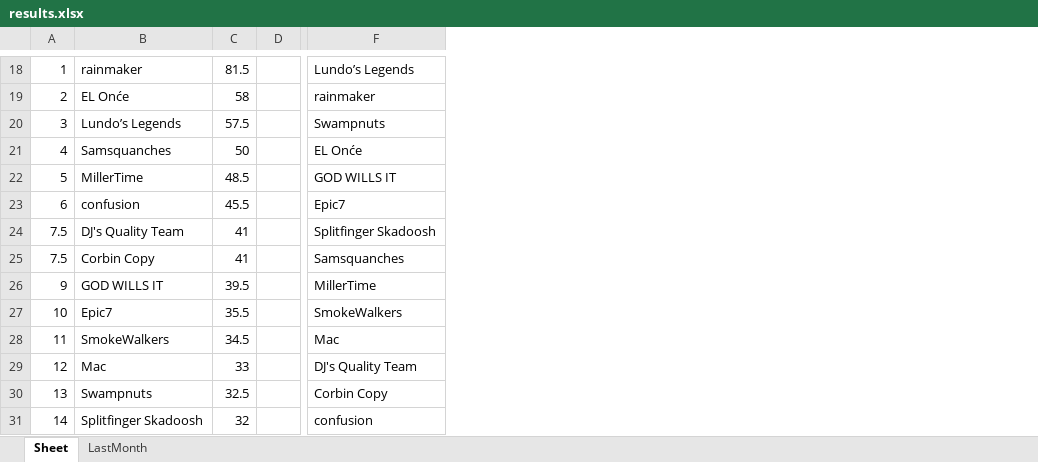
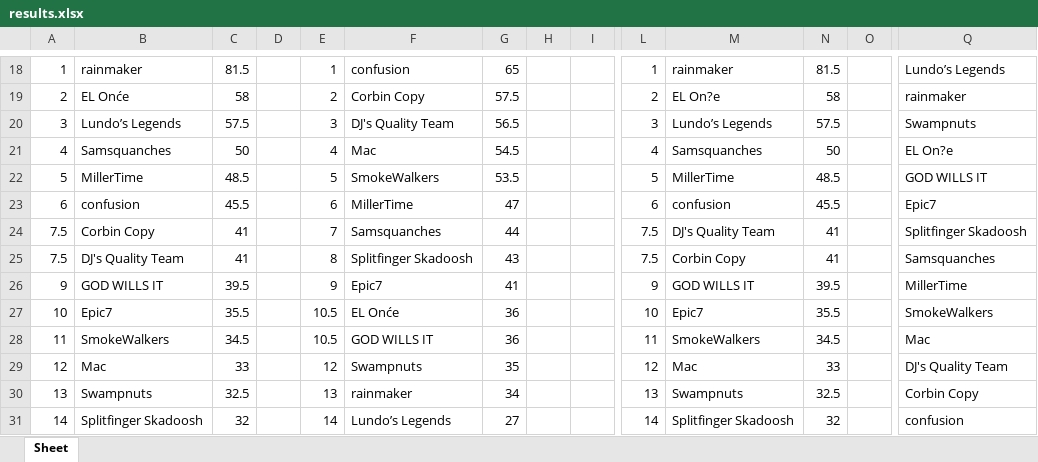
Before and after one commit to dbrewster42/baseball-roto, an Excel workbook: src/main/resources/files/results.xlsx, sheet Sheet, drawn as a sheet; only a part is shown, gaps mark what is left out; values as stored, in another font and other column widths than the file's, no borders; addresses are those after the commit; the diff covers the shown part only; the diff names each change by its address in the sheet, - before the commit and + after, or states it on an @@ line.

```diff
--- a/src/main/resources/files/results.xlsx (sheet Sheet)
+++ b/src/main/resources/files/results.xlsx (sheet Sheet)
-sheet tab: LastMonth
+column C, rows 18-31: 81.5 | 58 | 57.5 | 50 | 48.5 | 45.5 | 41 | 41 | 39.5 | 35.5 | 34.5 | 33 | 32.5 | 32
+column E, rows 18-31: 1 | 2 | 3 | 4 | 5 | 6 | 7 | 8 | 9 | 10.5 | 10.5 | 12 | 13 | 14
+column F, rows 18-31: confusion | Corbin Copy | DJ's Quality Team | Mac | SmokeWalkers | MillerTime | Samsquanches | Splitfinger Skadoosh | Epic7 | EL Onće | GOD WILLS IT | Swampnuts | rainmaker | Lundo’s Legends
+column G, rows 18-31: 65 | 57.5 | 56.5 | 54.5 | 53.5 | 47 | 44 | 43 | 41 | 36 | 36 | 35 | 34 | 27
+column H, empty
+column I, empty
+column L, rows 18-31: 1 | 2 | 3 | 4 | 5 | 6 | 7.5 | 7.5 | 9 | 10 | 11 | 12 | 13 | 14
+column M, rows 18-31: rainmaker | EL On?e | Lundo’s Legends | Samsquanches | MillerTime | confusion | DJ's Quality Team | Corbin Copy | GOD WILLS IT | Epic7 | SmokeWalkers | Mac | Swampnuts | Splitfinger Skadoosh
+column O, empty
-D18: 81.5
+D18: (empty)
-N18: (empty)
+N18: 81.5
-D19: 58
+D19: (empty)
-N19: (empty)
+N19: 58
-D20: 57.5
+D20: (empty)
-N20: (empty)
+N20: 57.5
-D21: 50
+D21: (empty)
-N21: (empty)
+N21: 50
-Q21: EL Onće
+Q21: EL On?e
-D22: 48.5
+D22: (empty)
-N22: (empty)
+N22: 48.5
-D23: 45.5
+D23: (empty)
-N23: (empty)
+N23: 45.5
-B24: DJ's Quality Team
+B24: Corbin Copy
-D24:D25: 41
+D24:D25: (empty)
-N24:N25: (empty)
+N24:N25: 41
-B25: Corbin Copy
+B25: DJ's Quality Team
-D26: 39.5
+D26: (empty)
-N26: (empty)
+N26: 39.5
-D27: 35.5
+D27: (empty)
-N27: (empty)
+N27: 35.5
-D28: 34.5
+D28: (empty)
-N28: (empty)
+N28: 34.5
-D29: 33
+D29: (empty)
-N29: (empty)
+N29: 33
-D30: 32.5
+D30: (empty)
-N30: (empty)
+N30: 32.5
-D31: 32
+D31: (empty)
-N31: (empty)
+N31: 32
```
Also changed, not shown: 2 added columns, 47 edited cells and cell formats elsewhere in this sheet, 7 other files.
